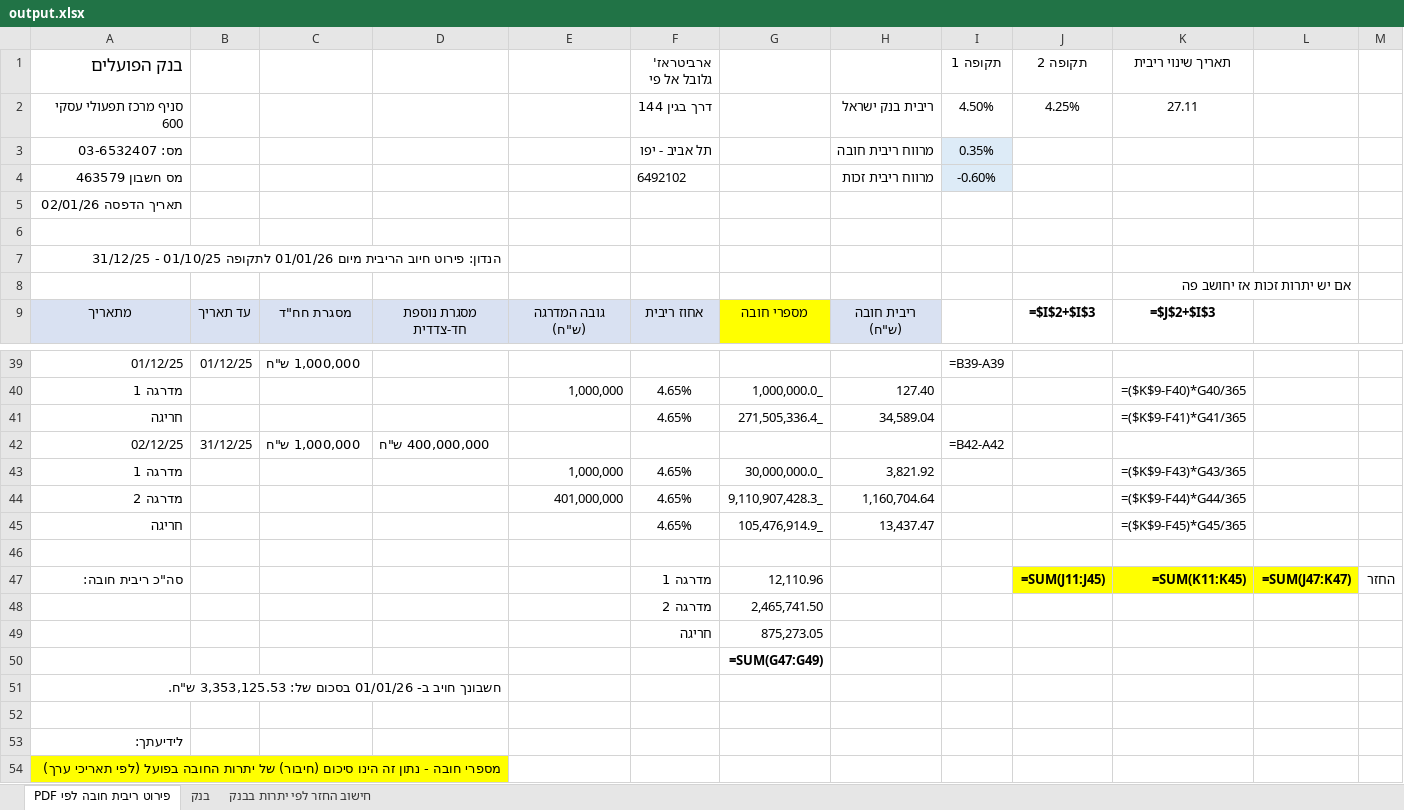
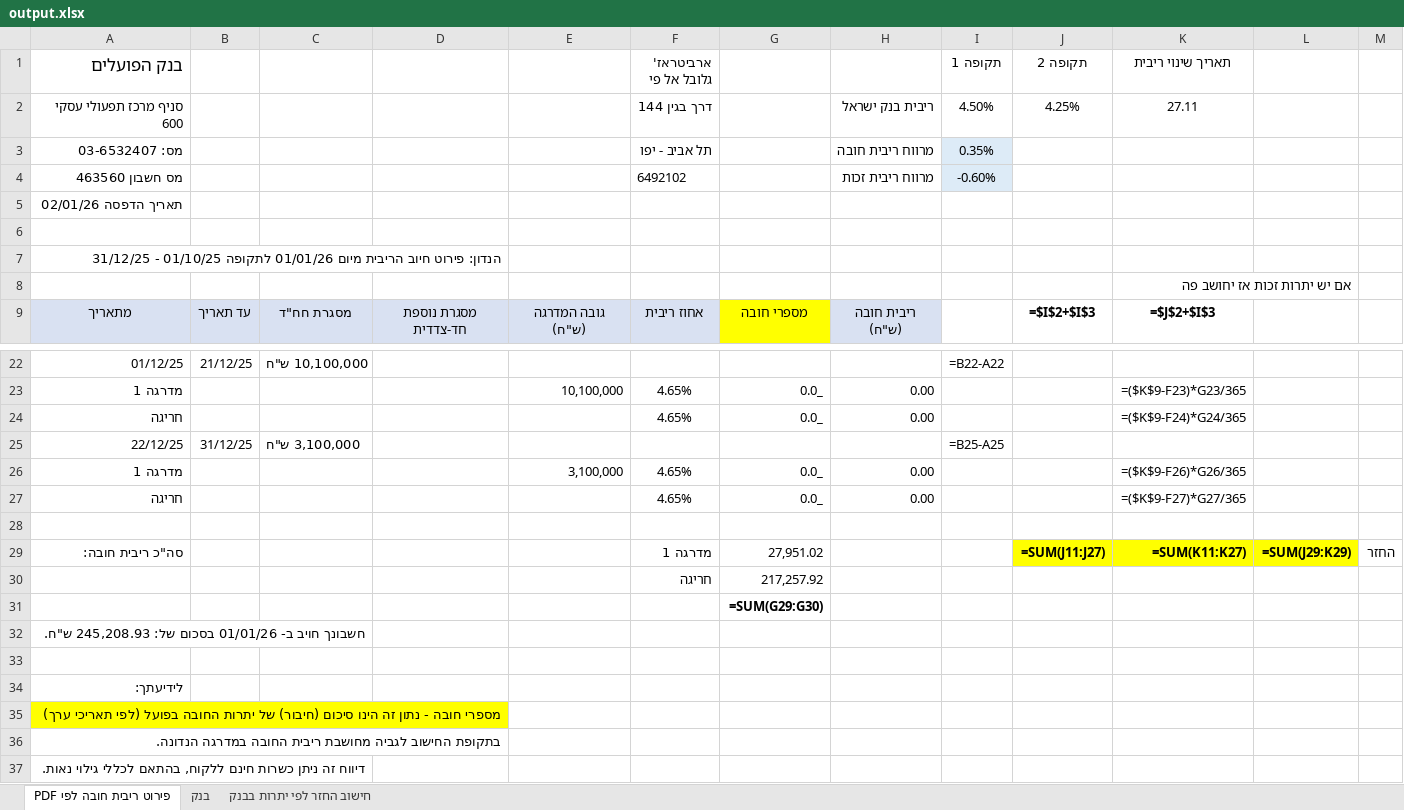
Before and after one commit to lioz2468/Bank-Automation, an Excel workbook: output.xlsx, sheet פירוט ריבית חובה לפי PDF, drawn as a sheet; only a part is shown, gaps mark what is left out; the shorter side is filled out with more unchanged rows; values as stored, in another font and other column widths than the file's, no borders; formulas without a stored value are shown as written; removed rows and columns are numbered as before the commit, all else as after; the diff covers the shown part only; the diff names each change by its address in the sheet, - before the commit and + after, or states it on an @@ line.

```diff
--- a/output.xlsx (sheet פירוט ריבית חובה לפי PDF)
+++ b/output.xlsx (sheet פירוט ריבית חובה לפי PDF)
-A4 (בנק הפועלים): מס חשבון 463579
+A4 (בנק הפועלים): מס חשבון 463560
-B22: 01/12/25
+B22: 21/12/25
-C22: 1,000,000 ש"ח
+C22: 10,100,000 ש"ח
-I22 (תקופה 1): =B39-A39
+I22 (תקופה 1): =B22-A22
-E23: 1,000,000
+E23: 10,100,000
-G23: 1,000,000.0_
+G23: 0.0_
-H23: 127.40
+H23: 0.00
-K23 (תאריך שינוי ריבית): =($K$9-F40)*G40/365
+K23 (תאריך שינוי ריבית): =($K$9-F23)*G23/365
-G24: 271,505,336.4_
+G24: 0.0_
-H24: 34,589.04
+H24: 0.00
-K24 (תאריך שינוי ריבית): =($K$9-F41)*G41/365
+K24 (תאריך שינוי ריבית): =($K$9-F24)*G24/365
-A25 (בנק הפועלים): 02/12/25
+A25 (בנק הפועלים): 22/12/25
-C25: 1,000,000 ש"ח
+C25: 3,100,000 ש"ח
-D25: 400,000,000 ש"ח
+D25: (empty)
-I25 (תקופה 1): =B42-A42
+I25 (תקופה 1): =B25-A25
-E26: 1,000,000
+E26: 3,100,000
-G26: 30,000,000.0_
+G26: 0.0_
-H26: 3,821.92
+H26: 0.00
-K26 (תאריך שינוי ריבית): =($K$9-F43)*G43/365
+K26 (תאריך שינוי ריבית): =($K$9-F26)*G26/365
-row 44: מדרגה 2 |  |  |  | 401,000,000 | 4.65% | 9,110,907,428.3_ | 1,160,704.64 |  |  | =($K$9-F44)*G44/365
-G27: 105,476,914.9_
+G27: 0.0_
-H27: 13,437.47
+H27: 0.00
-K27 (תאריך שינוי ריבית): =($K$9-F45)*G45/365
+K27 (תאריך שינוי ריבית): =($K$9-F27)*G27/365
-G29: 12,110.96
+G29: 27,951.02
-J29 (תקופה 2): =SUM(J11:J45)
+J29 (תקופה 2): =SUM(J11:J27)
-K29 (תאריך שינוי ריבית): =SUM(K11:K45)
+K29 (תאריך שינוי ריבית): =SUM(K11:K27)
-L29: =SUM(J47:K47)
+L29: =SUM(J29:K29)
-row 48:  |  |  |  |  | מדרגה 2 | 2,465,741.50
-G30: 875,273.05
+G30: 217,257.92
-G31: =SUM(G47:G49)
+G31: =SUM(G29:G30)
-A32 (בנק הפועלים): …בסכום של: 3,353,125.53 ש"ח.
+A32 (בנק הפועלים): …בסכום של: 245,208.93 ש"ח.
```
Also changed, not shown: 17 removed rows and 40 edited cells elsewhere in this sheet, sheet בנק, sheet חישוב החזר לפי יתרות בבנק, 3 other files.
